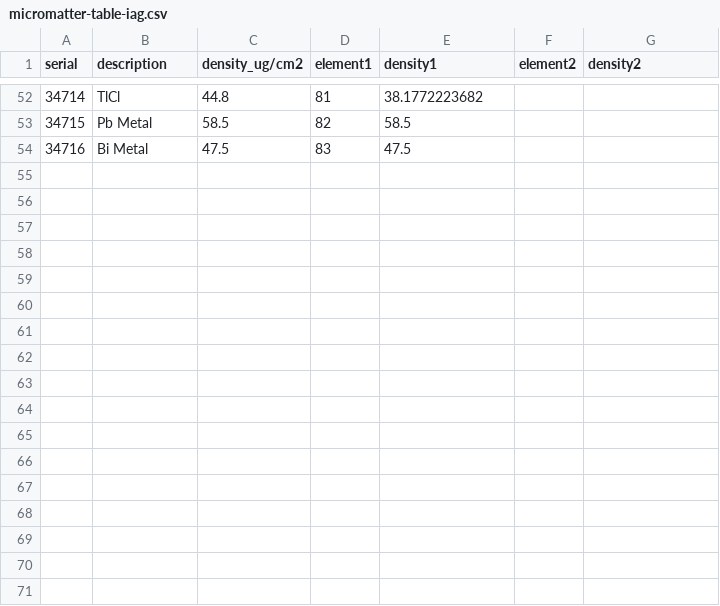
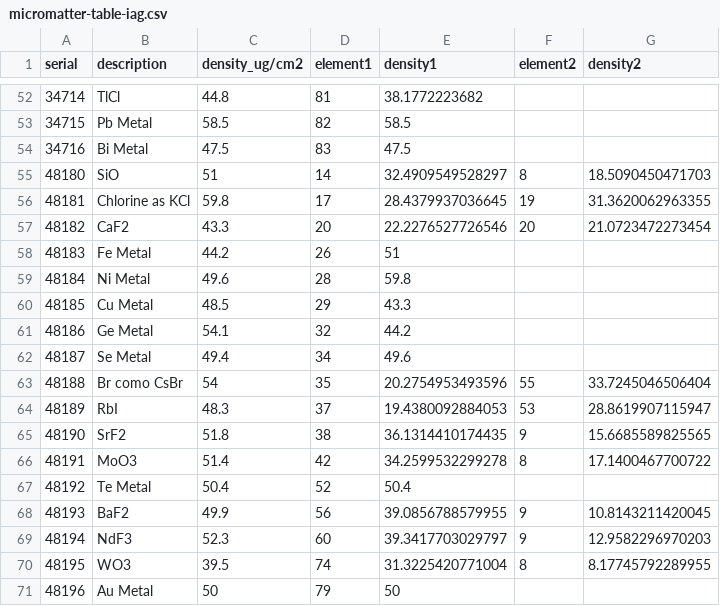
Before and after one commit to lapat-iag-usp/elemental_analysis_tools, a CSV file: data/calibration/micromatter-table-iag.csv, drawn as a sheet; only a part is shown, gaps mark what is left out.

```diff
--- a/data/calibration/micromatter-table-iag.csv
+++ b/data/calibration/micromatter-table-iag.csv
@@ -54 +54,18 @@ serial,description,density_ug/cm2,element1,density1,element2,density2
 34716,Bi Metal,47.5,83,47.5,,
+48180,SiO,51,14,32.4909549528297,8,18.5090450471703
+48181,Chlorine as KCl,59.8,17,28.4379937036645,19,31.3620062963355
+48182,CaF2,43.3,20,22.2276527726546,20,21.0723472273454
+48183,Fe Metal,44.2,26,51,,
+48184,Ni Metal,49.6,28,59.8,,
+48185,Cu Metal,48.5,29,43.3,,
+48186,Ge Metal,54.1,32,44.2,,
+48187,Se Metal,49.4,34,49.6,,
+48188,Br como CsBr,54,35,20.2754953493596,55,33.7245046506404
+48189,RbI,48.3,37,19.4380092884053,53,28.8619907115947
+48190,SrF2,51.8,38,36.1314410174435,9,15.6685589825565
+48191,MoO3,51.4,42,34.2599532299278,8,17.1400467700722
+48192,Te Metal,50.4,52,50.4,,
+48193,BaF2,49.9,56,39.0856788579955,9,10.8143211420045
+48194,NdF3,52.3,60,39.3417703029797,9,12.9582296970203
+48195,WO3,39.5,74,31.3225420771004,8,8.17745792289955
+48196,Au Metal,50,79,50,,
```
Also changed, not shown: 2 other files.
